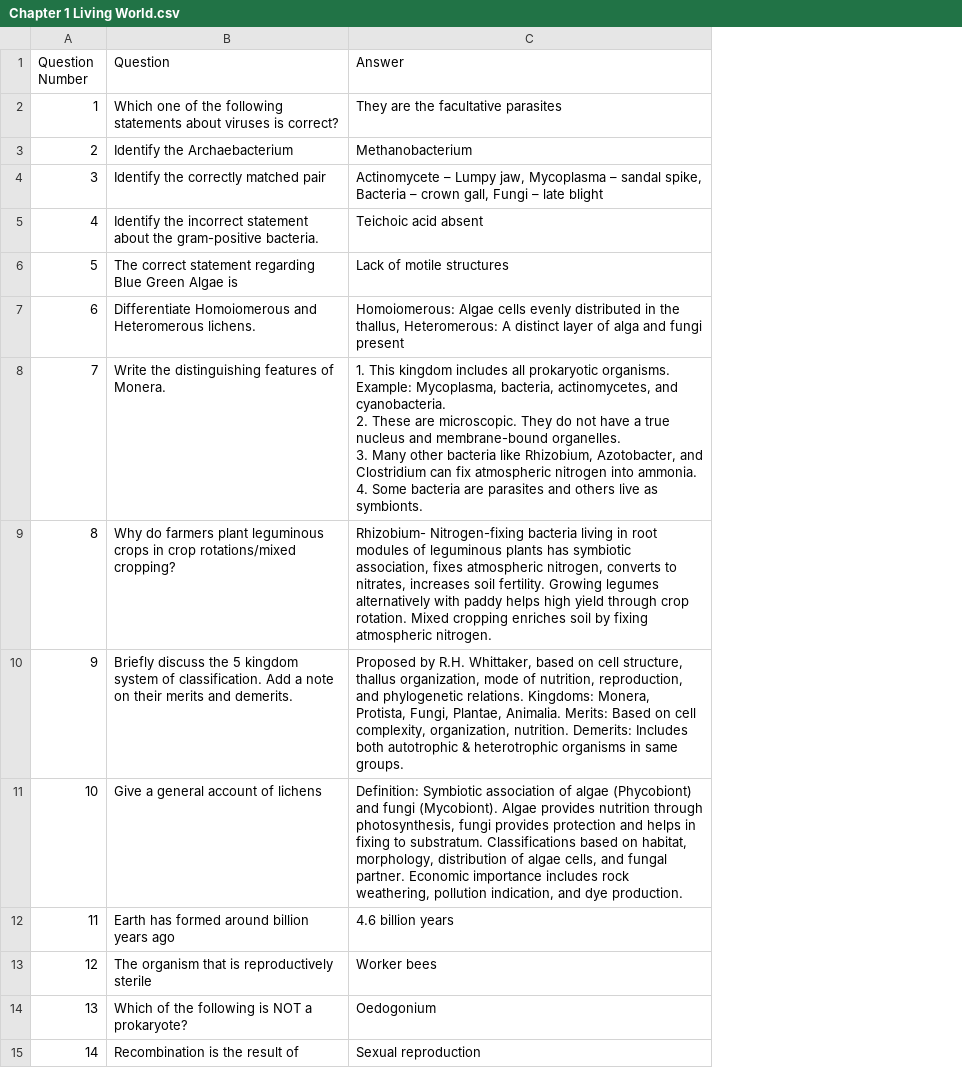
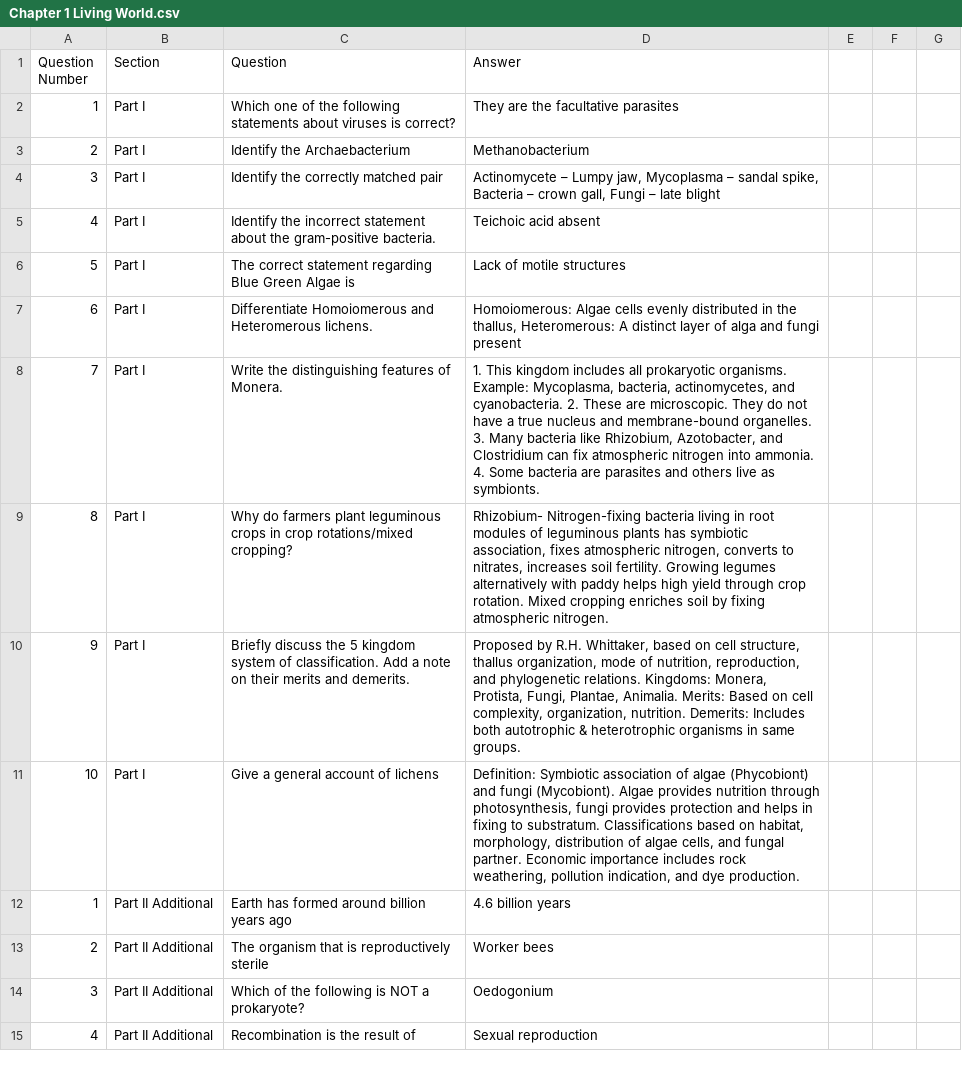
Before and after one commit to PradeepImercfy/11th-Bio-Botany-Guide, a CSV file: Chapter 1 Living World.csv, drawn as a sheet; only a part is shown; addresses are those after the commit; the diff covers the shown part only; the diff names each change by its address in the sheet, - before the commit and + after, or states it on an @@ line.

Commit message:
Update Chapter 1 Q&A with all questions

```diff
--- a/Chapter 1 Living World.csv
+++ b/Chapter 1 Living World.csv
+column B (Section), rows 2-15: Part I | Part I | Part I | Part I | Part I | Part I | Part I | Part I | Part I | Part I | Part II Additional | Part II Additional | Part II Additional | Part II Additional
+column E, empty
+column F, empty
+column G, empty
-D8 (Answer): …3. Many other bacteria like…
+D8 (Answer): …3. Many bacteria like…
-A12 (Question Number): 11
+A12 (Question Number): 1
-A13 (Question Number): 12
+A13 (Question Number): 2
-A14 (Question Number): 13
+A14 (Question Number): 3
-A15 (Question Number): 14
+A15 (Question Number): 4
```
Also changed, not shown: 30 added rows and 14 edited cells elsewhere in this file.
